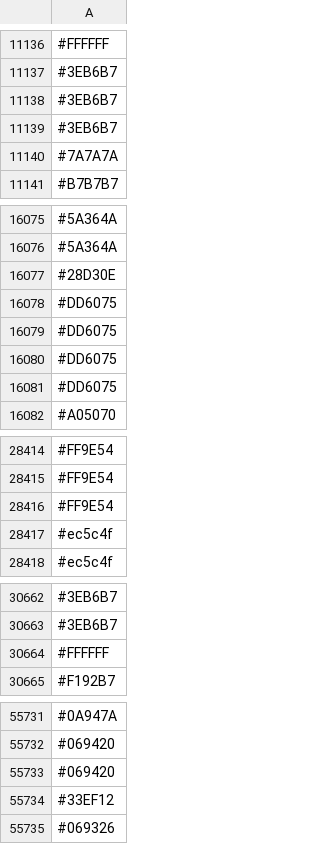
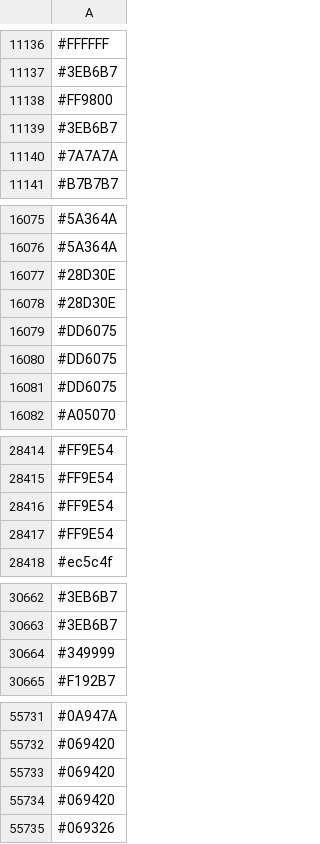
Before and after one commit to capsuleman/dirtybiology-flag-versioning, a CSV file: flag-data.csv, drawn as a sheet; only a part is shown, gaps mark what is left out; the diff covers the shown part only.

Commit message:
:camera_flash: Update flag data

```diff
--- a/flag-data.csv
+++ b/flag-data.csv
@@ -11137,3 +11137,3 @@
 #3EB6B7
-#3EB6B7
+#FF9800
 #3EB6B7
@@ -16077,3 +16077,3 @@
 #28D30E
-#DD6075
+#28D30E
 #DD6075
@@ -28416,3 +28416,3 @@
 #FF9E54
-#ec5c4f
+#FF9E54
 #ec5c4f
@@ -30663,3 +30663,3 @@
 #3EB6B7
-#FFFFFF
+#349999
 #F192B7
@@ -55733,3 +55733,3 @@
 #069420
-#33EF12
+#069420
 #069326
```
Also changed, not shown: 11 added rows, 11 removed rows, 3 moved rows and 6 edited cells elsewhere in this file.
